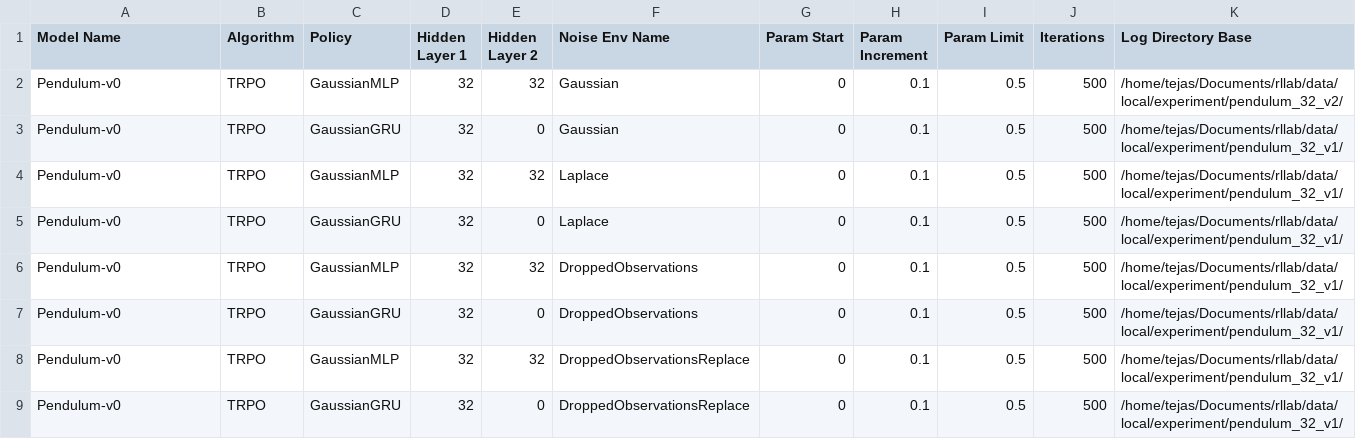
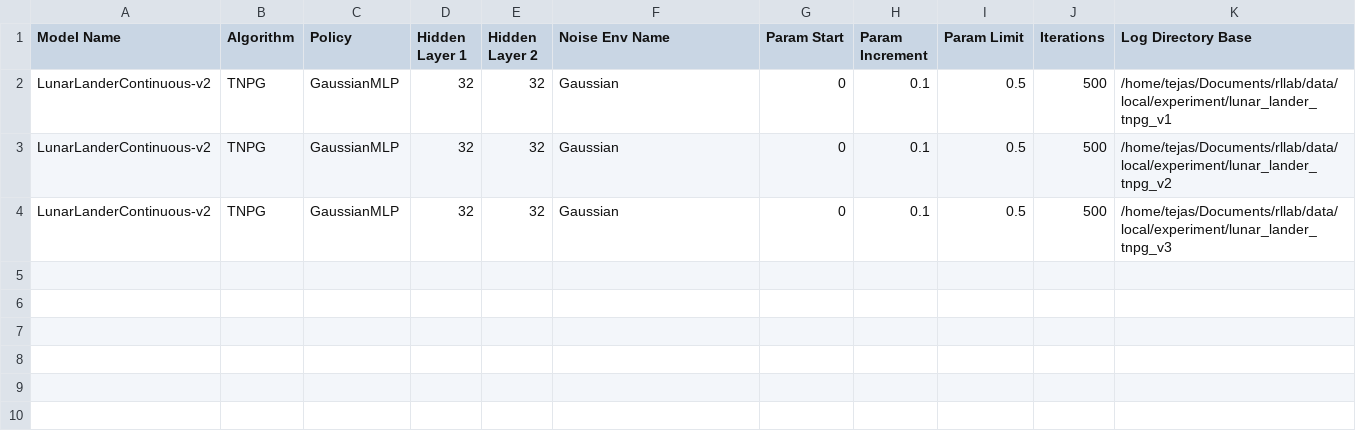
Before and after one commit to tejaskannan/rllab, a CSV file: examples/configs/pendulum_32_trpo.csv, drawn as a sheet.

Commit message:
Changes to noise test runner

```diff
--- a/examples/configs/pendulum_32_trpo.csv
+++ b/examples/configs/pendulum_32_trpo.csv
@@ -1,9 +1,4 @@
 Model Name,Algorithm,Policy,Hidden Layer 1,Hidden Layer 2,Noise Env Name,Param Start,Param Increment,Param Limit,Iterations,Log Directory Base
-Pendulum-v0,TRPO,GaussianMLP,32,32,Gaussian,0,0.1,0.5,500,/home/tejas/Documents/rllab/data/local/experiment/pendulum_32_v2/
-Pendulum-v0,TRPO,GaussianGRU,32,0,Gaussian,0,0.1,0.5,500,/home/tejas/Documents/rllab/data/local/experiment/pendulum_32_v1/
-Pendulum-v0,TRPO,GaussianMLP,32,32,Laplace,0,0.1,0.5,500,/home/tejas/Documents/rllab/data/local/experiment/pendulum_32_v1/
-Pendulum-v0,TRPO,GaussianGRU,32,0,Laplace,0,0.1,0.5,500,/home/tejas/Documents/rllab/data/local/experiment/pendulum_32_v1/
-Pendulum-v0,TRPO,GaussianMLP,32,32,DroppedObservations,0,0.1,0.5,500,/home/tejas/Documents/rllab/data/local/experiment/pendulum_32_v1/
-Pendulum-v0,TRPO,GaussianGRU,32,0,DroppedObservations,0,0.1,0.5,500,/home/tejas/Documents/rllab/data/local/experiment/pendulum_32_v1/
-Pendulum-v0,TRPO,GaussianMLP,32,32,DroppedObservationsReplace,0,0.1,0.5,500,/home/tejas/Documents/rllab/data/local/experiment/pendulum_32_v1/
-Pendulum-v0,TRPO,GaussianGRU,32,0,DroppedObservationsReplace,0,0.1,0.5,500,/home/tejas/Documents/rllab/data/local/experiment/pendulum_32_v1/
+LunarLanderContinuous-v2,TNPG,GaussianMLP,32,32,Gaussian,0,0.1,0.5,500,/home/tejas/Documents/rllab/data/local/experiment/lunar_lander_tnpg_v1
+LunarLanderContinuous-v2,TNPG,GaussianMLP,32,32,Gaussian,0,0.1,0.5,500,/home/tejas/Documents/rllab/data/local/experiment/lunar_lander_tnpg_v2
+LunarLanderContinuous-v2,TNPG,GaussianMLP,32,32,Gaussian,0,0.1,0.5,500,/home/tejas/Documents/rllab/data/local/experiment/lunar_lander_tnpg_v3
```
Also changed, not shown: 4 other files.
